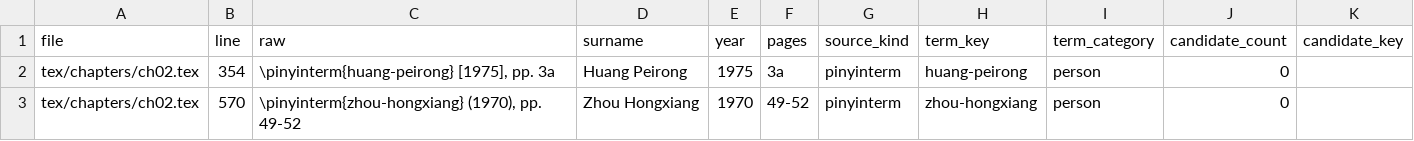
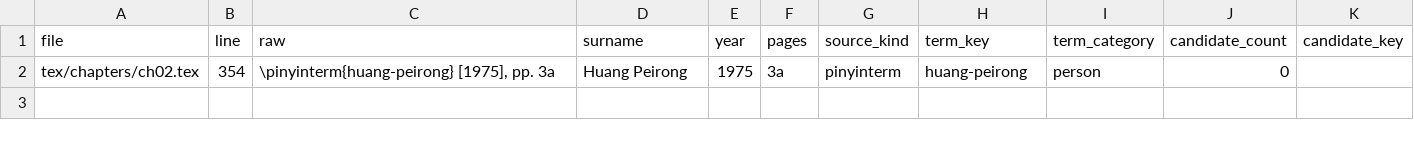
Before and after one commit to nh36/Keightley, a TSV file: build/qa/unmatched_citations.tsv, drawn as a sheet; the diff names each change by its address in the sheet, - before the commit and + after, or states it on an @@ line.

```diff
--- a/build/qa/unmatched_citations.tsv
+++ b/build/qa/unmatched_citations.tsv
-row 3: tex/chapters/ch02.tex | 570 | \pinyinterm{zhou-hongxiang} (1970), pp. 49-52 | Zhou Hongxiang | 1970 | 49-52 | pinyinterm | zhou-hongxiang | person | 0
```
Also changed, not shown: data/citations.tsv, 2 other files.
